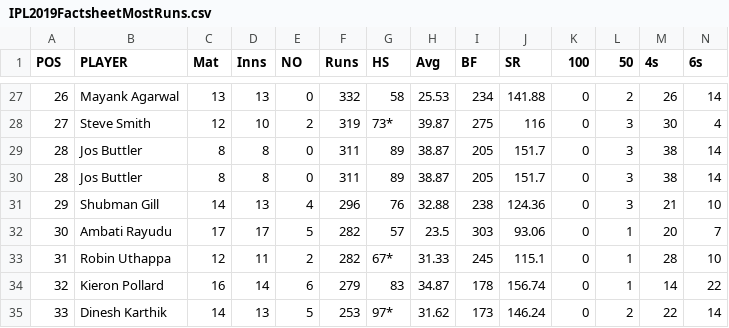
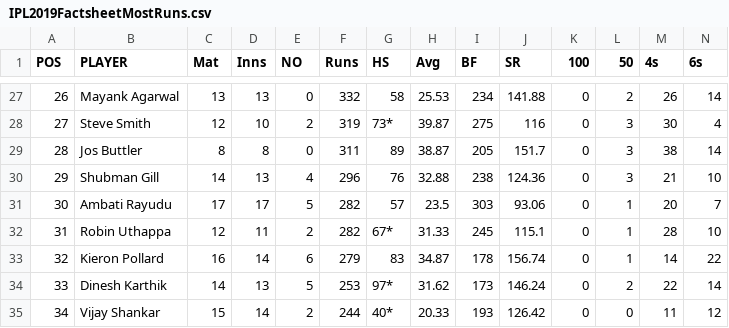
Before and after one commit to ashaheed00/IPL-LeagueAnalysis, a CSV file: LeaguesStats/IPL2019FactsheetMostRuns.csv, drawn as a sheet; only a part is shown, gaps mark what is left out; the shorter side is filled out with more unchanged rows.

```diff
--- a/LeaguesStats/IPL2019FactsheetMostRuns.csv
+++ b/LeaguesStats/IPL2019FactsheetMostRuns.csv
@@ -28,3 +28,2 @@ POS,PLAYER,Mat,Inns,NO,Runs,HS,Avg,BF,SR,100,50,4s,6s
 27,Steve Smith,12,10,2,319,73*,39.87,275,116,0,3,30,4
-28,Jos Buttler,8,8,0,311,89,38.87,205,151.7,0,3,38,14
 28,Jos Buttler,8,8,0,311,89,38.87,205,151.7,0,3,38,14
```
Also changed, not shown: 6 other files.
